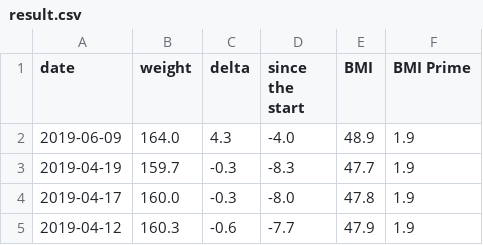
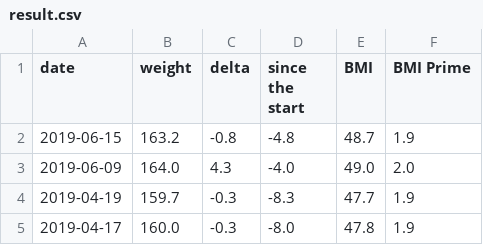
Before and after one commit to kbaikov/weight, a CSV file: result.csv, drawn as a sheet; only a part is shown; the shorter side is filled out with more unchanged rows.

Commit message:
Week 24 update

```diff
--- a/result.csv
+++ b/result.csv
@@ -1,3 +1,4 @@
 date,weight,delta,since the start,BMI,BMI Prime
-2019-06-09,164.0,4.3,-4.0,48.9,1.9
+2019-06-15,163.2,-0.8,-4.8,48.7,1.9
+2019-06-09,164.0,4.3,-4.0,49.0,2.0
 2019-04-19,159.7,-0.3,-8.3,47.7,1.9
```
